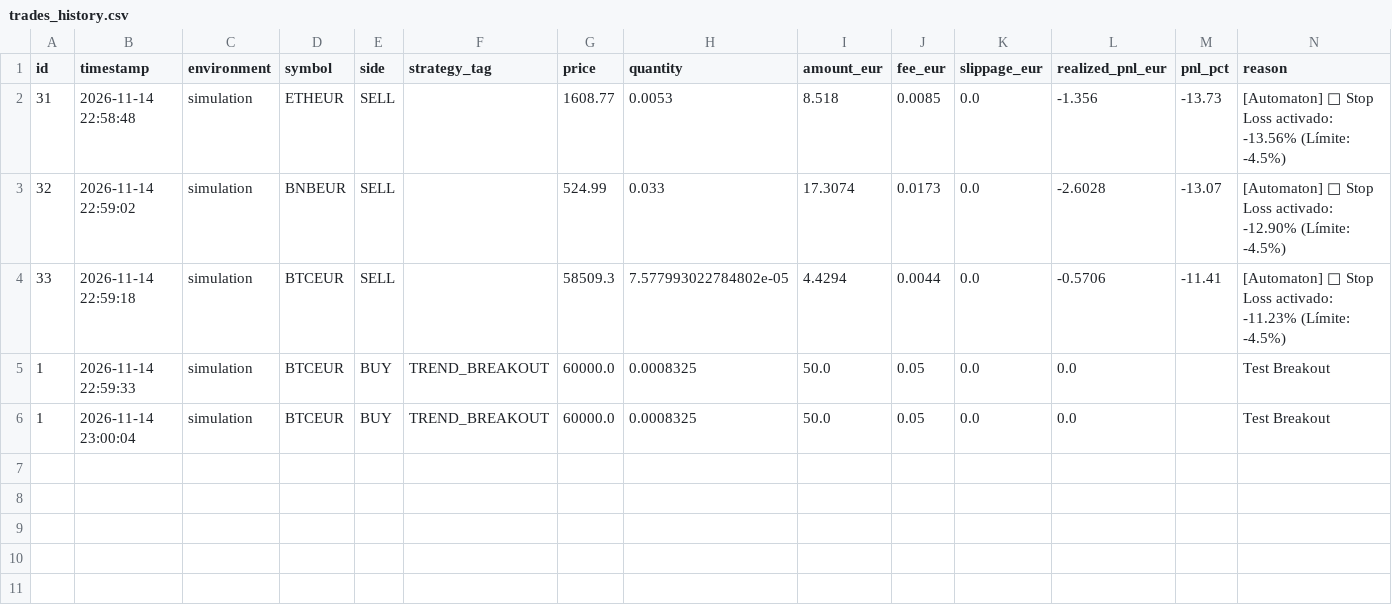
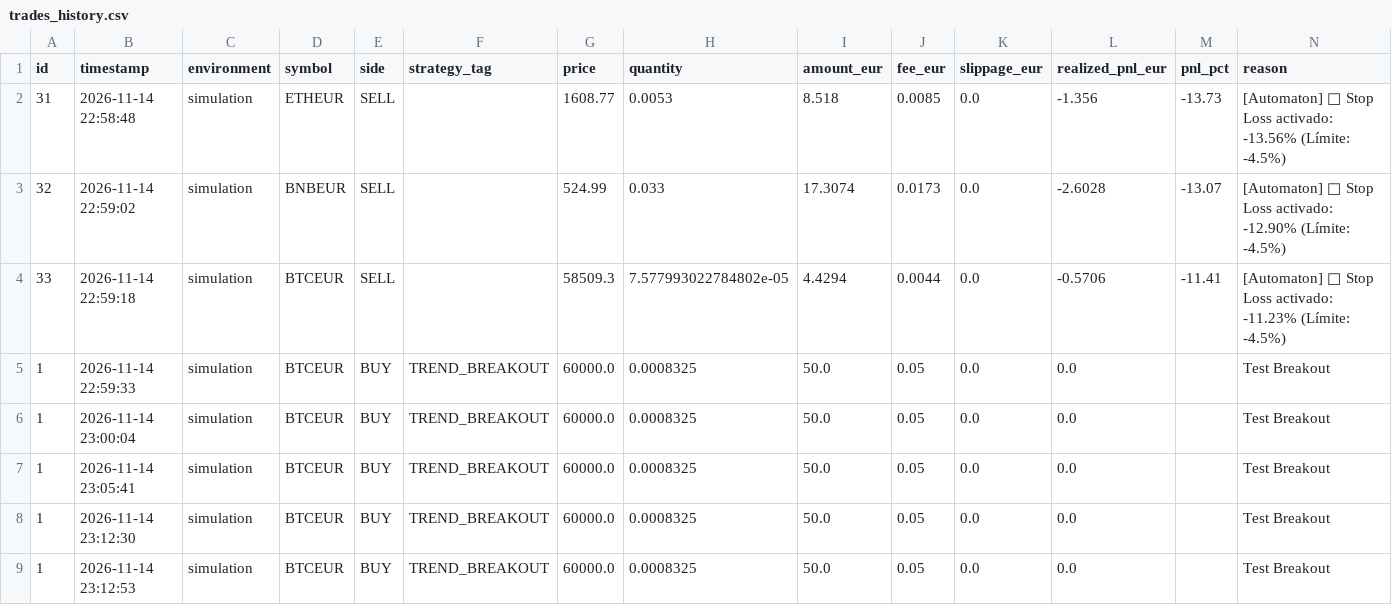
Before and after one commit to svsvtogether-dev/sv-inversion, a CSV file: data/trades_history.csv, drawn as a sheet.

Commit message:
feat: freeze experiment v1.0-frozen (BTCEUR 1d Close>SMA200, 2026-11-14 -> 2027-05-14)

```diff
--- a/data/trades_history.csv
+++ b/data/trades_history.csv
@@ -6 +6,4 @@
 1,2026-11-14 23:00:04,simulation,BTCEUR,BUY,TREND_BREAKOUT,60000.0,0.0008325,50.0,0.05,0.0,0.0,,Test Breakout
+1,2026-11-14 23:05:41,simulation,BTCEUR,BUY,TREND_BREAKOUT,60000.0,0.0008325,50.0,0.05,0.0,0.0,,Test Breakout
+1,2026-11-14 23:12:30,simulation,BTCEUR,BUY,TREND_BREAKOUT,60000.0,0.0008325,50.0,0.05,0.0,0.0,,Test Breakout
+1,2026-11-14 23:12:53,simulation,BTCEUR,BUY,TREND_BREAKOUT,60000.0,0.0008325,50.0,0.05,0.0,0.0,,Test Breakout
```
Also changed, not shown: 9 other files.
